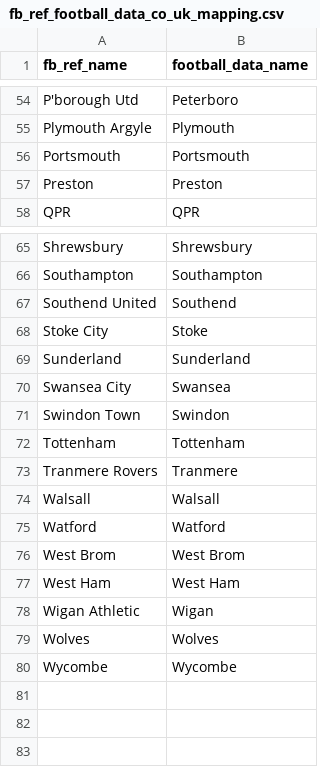
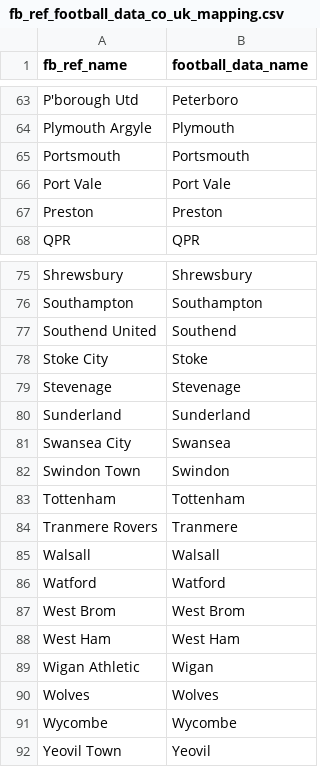
Before and after one commit to paddy-c/football_pipeline, a CSV file: dbt_transformations/seeds/fb_ref_football_data_co_uk_mapping.csv, drawn as a sheet; only a part is shown, gaps mark what is left out; the diff covers the shown part only.

```diff
--- a/dbt_transformations/seeds/fb_ref_football_data_co_uk_mapping.csv
+++ b/dbt_transformations/seeds/fb_ref_football_data_co_uk_mapping.csv
@@ -56,2 +65,3 @@ Plymouth Argyle,Plymouth
 Portsmouth,Portsmouth
+Port Vale,Port Vale
 Preston,Preston
@@ -68,2 +78,3 @@ Southend United,Southend
 Stoke City,Stoke
+Stevenage,Stevenage
 Sunderland,Sunderland
@@ -80 +91,2 @@ Wolves,Wolves
 Wycombe,Wycombe
+Yeovil Town,Yeovil
```
Also changed, not shown: 9 added rows elsewhere in this file, 4 other files.
